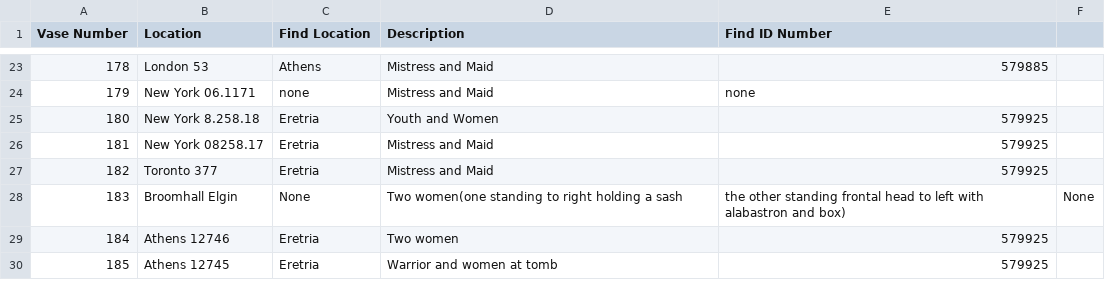
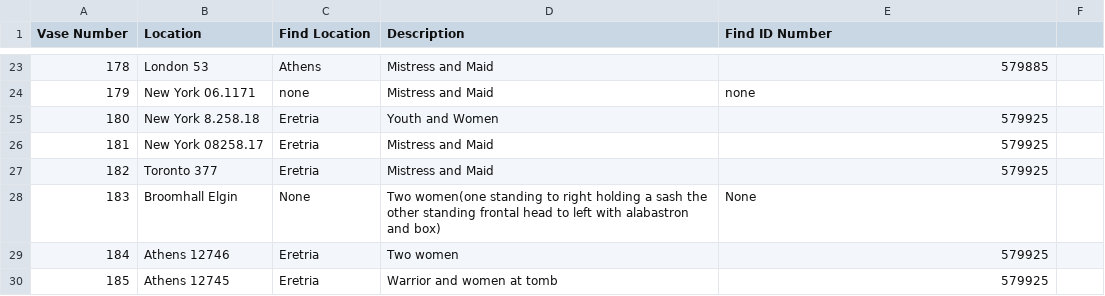
Before and after one commit to nmoneil/Intro-to-Classical-Archaeology-, a CSV file: README.csv, drawn as a sheet; only a part is shown, gaps mark what is left out.

Commit message:
Update README.csv

```diff
--- a/README.csv
+++ b/README.csv
@@ -27,3 +27,3 @@ Vase Number, Location, Find Location, Description, Find ID Number
 182, Toronto 377, Eretria, Mistress and Maid, 579925
-183, Broomhall Elgin, None, Two women(one standing to right holding a sash, the other standing frontal head to left with alabastron and box), None
+183, Broomhall Elgin, None, Two women(one standing to right holding a sash the other standing frontal head to left with alabastron and box), None
 184, Athens 12746, Eretria, Two women, 579925
```
